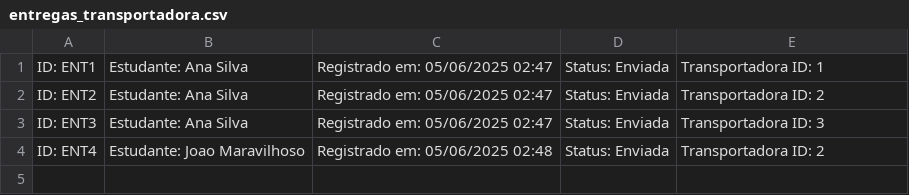
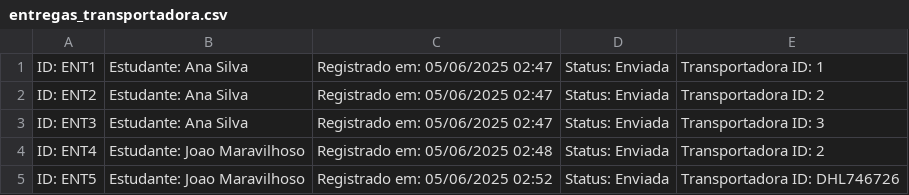
Before and after one commit to ClausemenDeveloper/SasubiUpgrade-main, a CSV file: entregas_transportadora.csv, drawn as a sheet.

Commit message:
dados

```diff
--- a/entregas_transportadora.csv
+++ b/entregas_transportadora.csv
@@ -4 +4,2 @@ ID: ENT3 | Estudante: Ana Silva | Registrado em: 05/06/2025 02:47 | Status: Envi
 ID: ENT4 | Estudante: Joao Maravilhoso | Registrado em: 05/06/2025 02:48 | Status: Enviada | Transportadora ID: 2
+ID: ENT5 | Estudante: Joao Maravilhoso | Registrado em: 05/06/2025 02:52 | Status: Enviada | Transportadora ID: DHL746726
```
